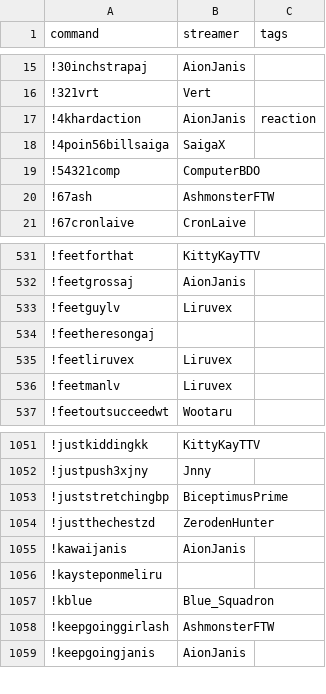
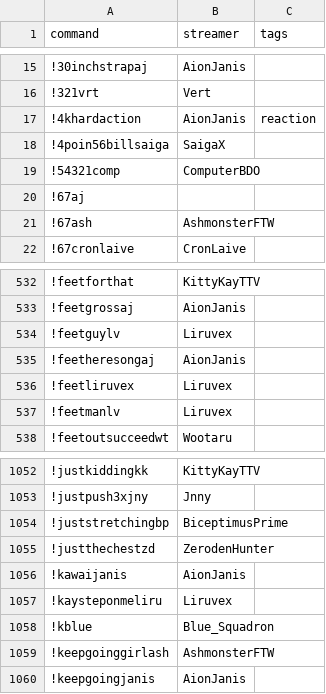
Before and after one commit to aionjanis/aionjanis.github.io, a CSV file: commands.csv, drawn as a sheet; only a part is shown, gaps mark what is left out.

Commit message:
Update commands.csv (2026-05-01T17:35:30.950Z)

```diff
--- a/commands.csv
+++ b/commands.csv
@@ -19,2 +19,3 @@ command,streamer,tags
 !54321comp,ComputerBDO,
+!67aj,,
 !67ash,AshmonsterFTW,
@@ -533,3 +534,3 @@ command,streamer,tags
 !feetguylv,Liruvex,
-!feetheresongaj,,
+!feetheresongaj,AionJanis,
 !feetliruvex,Liruvex,
@@ -1055,3 +1056,3 @@ command,streamer,tags
 !kawaijanis,AionJanis,
-!kaysteponmeliru,,
+!kaysteponmeliru,Liruvex,
 !kblue,Blue_Squadron,
```
